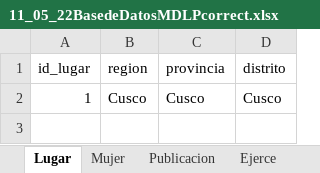
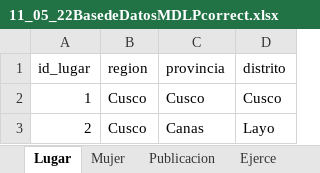
Before and after one commit to RicBar10/EscritorasCusco, an Excel workbook: CR/11_05_22BasedeDatosMDLPcorrect.xlsx, sheet Lugar, drawn as a sheet; values as stored, in another font and other column widths than the file's, no borders; the diff names each change by its address in the sheet, - before the commit and + after, or states it on an @@ line.

```diff
--- a/CR/11_05_22BasedeDatosMDLPcorrect.xlsx (sheet Lugar)
+++ b/CR/11_05_22BasedeDatosMDLPcorrect.xlsx (sheet Lugar)
+row 3: 2 | Cusco | Canas | Layo
```
Also changed, not shown: sheet Publicacion, sheet Ejerce, sheet Mujer, 14 other files.
